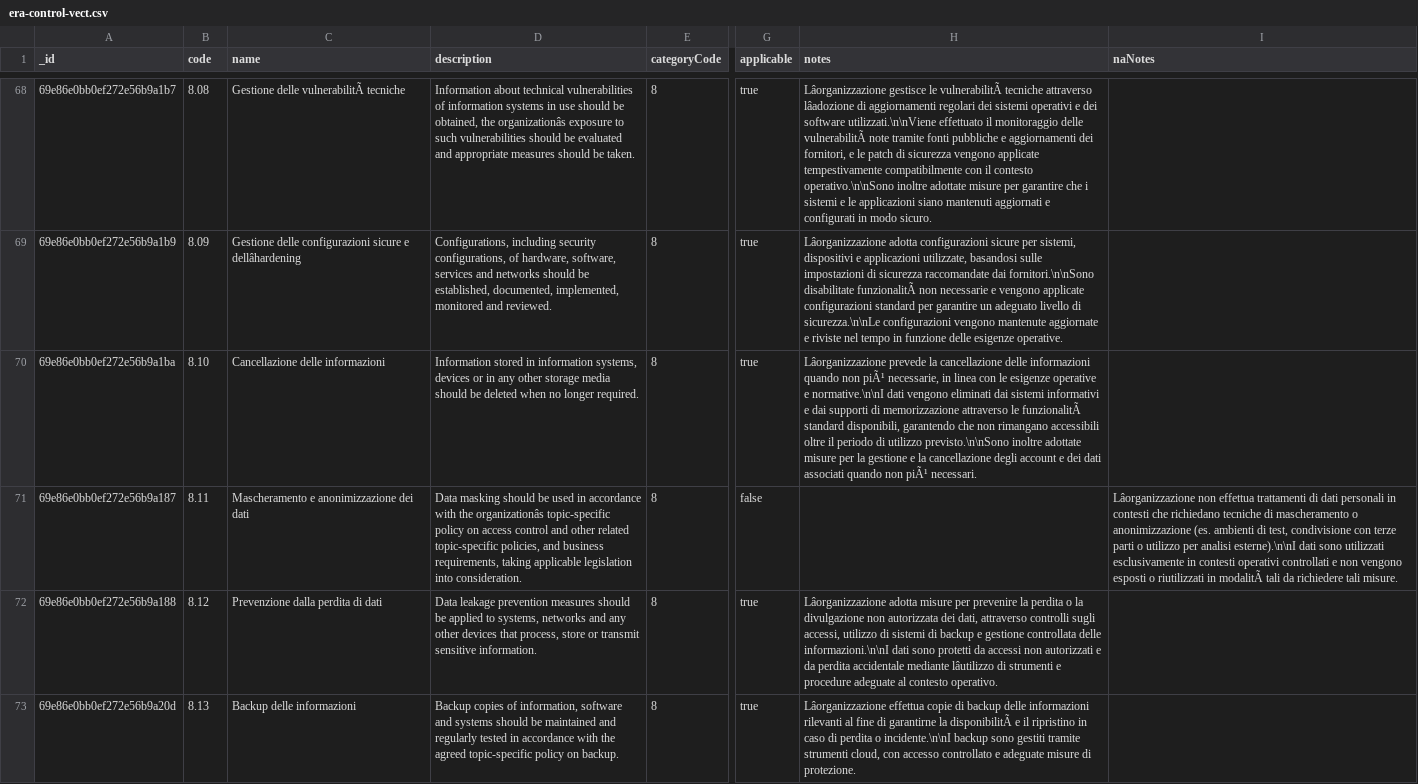
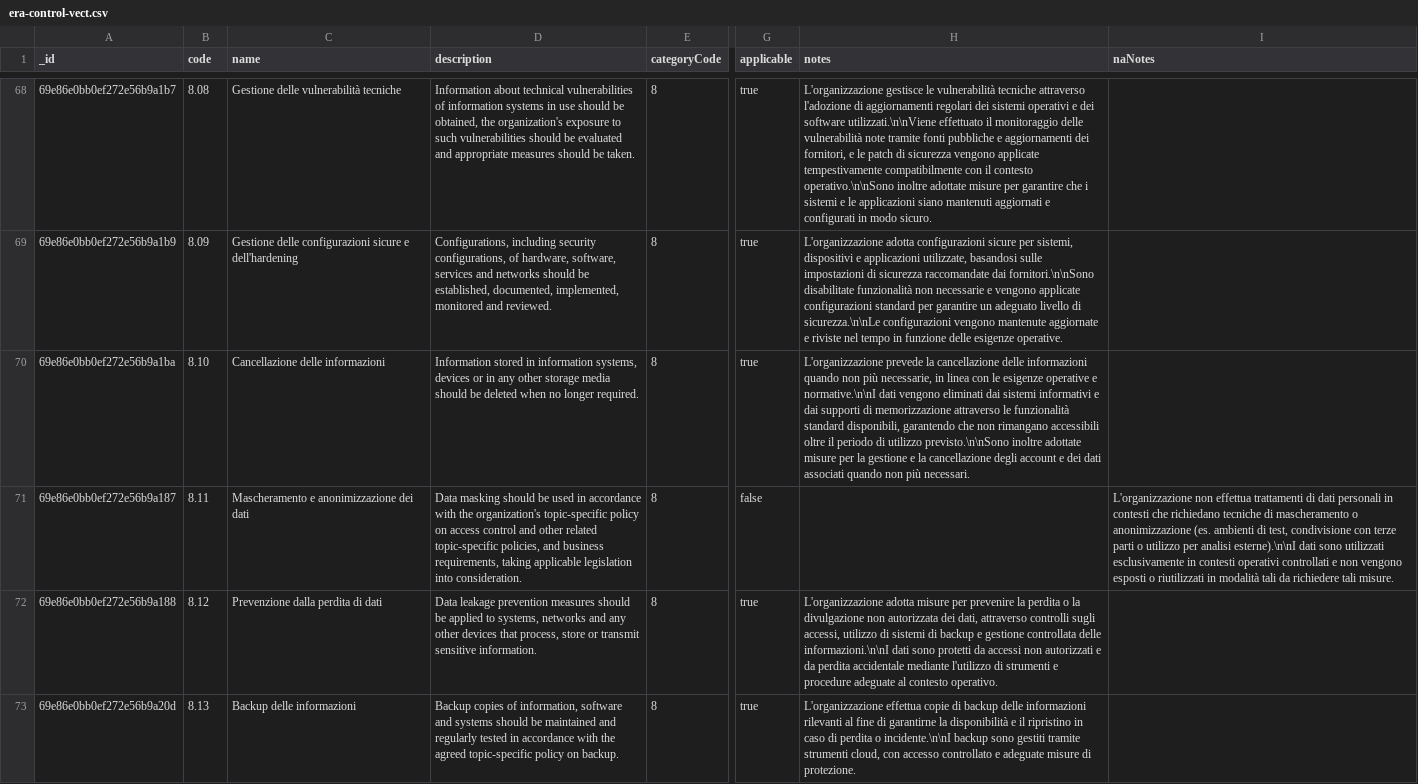
Before and after one commit to davideruzzenenti/Vectorlab-SGI, a CSV file: docs/02_SOA/era-control-vect.csv, drawn as a sheet; only a part is shown, gaps mark what is left out; the diff covers the shown part only; the diff names each change by its address in the sheet, - before the commit and + after, or states it on an @@ line.

```diff
--- a/docs/02_SOA/era-control-vect.csv
+++ b/docs/02_SOA/era-control-vect.csv
-C68 (name): Gestione delle vulnerabilitÃ tecniche
+C68 (name): Gestione delle vulnerabilità tecniche
-D68 (description): …obtained, the organizationâs exposure to…
+D68 (description): …obtained, the organization's exposure to…
-H68 (notes): Lâorganizzazione gestisce le vulnerabilitÃ tecniche attraverso lâadozione di aggiornamenti regolari dei sistemi operativi e dei software utilizzati.\n\nViene effettuato il monitoraggio delle vulnerabilitÃ note tramite…
+H68 (notes): L'organizzazione gestisce le vulnerabilità tecniche attraverso l'adozione di aggiornamenti regolari dei sistemi operativi e dei software utilizzati.\n\nViene effettuato il monitoraggio delle vulnerabilità note tramite…
-C69 (name): …sicure e dellâhardening
+C69 (name): …sicure e dell'hardening
-H69 (notes): Lâorganizzazione adotta configurazioni sicure per sistemi, dispositivi e applicazioni utilizzate, basandosi sulle impostazioni di sicurezza raccomandate dai fornitori.\n\nSono disabilitate funzionalitÃ non necessarie…
+H69 (notes): L'organizzazione adotta configurazioni sicure per sistemi, dispositivi e applicazioni utilizzate, basandosi sulle impostazioni di sicurezza raccomandate dai fornitori.\n\nSono disabilitate funzionalità non necessarie…
-H70 (notes): Lâorganizzazione prevede la cancellazione delle informazioni quando non piÃ¹ necessarie, in linea con le esigenze operative e normative.\n\nI dati vengono eliminati dai sistemi informativi e dai supporti di memorizzazione attraverso le funzionalitÃ standard disponibili, garantendo che non rimangano accessibili oltre il periodo di utilizzo previsto.\n\nSono inoltre adottate misure per la gestione e la cancellazione degli account e dei dati associati quando non piÃ¹ necessari.
+H70 (notes): L'organizzazione prevede la cancellazione delle informazioni quando non più necessarie, in linea con le esigenze operative e normative.\n\nI dati vengono eliminati dai sistemi informativi e dai supporti di memorizzazione attraverso le funzionalità standard disponibili, garantendo che non rimangano accessibili oltre il periodo di utilizzo previsto.\n\nSono inoltre adottate misure per la gestione e la cancellazione degli account e dei dati associati quando non più necessari.
-D71 (description): …with the organizationâs topic-specific policy…
+D71 (description): …with the organization's topic-specific policy…
-I71 (naNotes): Lâorganizzazione non effettua trattamenti di dati personali in contesti che richiedano tecniche di mascheramento o anonimizzazione (es. ambienti di test, condivisione con terze parti o utilizzo per analisi esterne).\n\nI dati sono utilizzati esclusivamente in contesti operativi controllati e non vengono esposti o riutilizzati in modalitÃ tali da…
+I71 (naNotes): L'organizzazione non effettua trattamenti di dati personali in contesti che richiedano tecniche di mascheramento o anonimizzazione (es. ambienti di test, condivisione con terze parti o utilizzo per analisi esterne).\n\nI dati sono utilizzati esclusivamente in contesti operativi controllati e non vengono esposti o riutilizzati in modalità tali da…
-H72 (notes): Lâorganizzazione adotta misure per prevenire la perdita o la divulgazione non autorizzata dei dati, attraverso controlli sugli accessi, utilizzo di sistemi di backup e gestione controllata delle informazioni.\n\nI dati sono protetti da accessi non autorizzati e da perdita accidentale mediante lâutilizzo di strumenti…
+H72 (notes): L'organizzazione adotta misure per prevenire la perdita o la divulgazione non autorizzata dei dati, attraverso controlli sugli accessi, utilizzo di sistemi di backup e gestione controllata delle informazioni.\n\nI dati sono protetti da accessi non autorizzati e da perdita accidentale mediante l'utilizzo di strumenti…
-H73 (notes): Lâorganizzazione effettua copie di backup delle informazioni rilevanti al fine di garantirne la disponibilitÃ e il…
+H73 (notes): L'organizzazione effettua copie di backup delle informazioni rilevanti al fine di garantirne la disponibilità e il…
```
Also changed, not shown: 122 edited cells elsewhere in this file.
